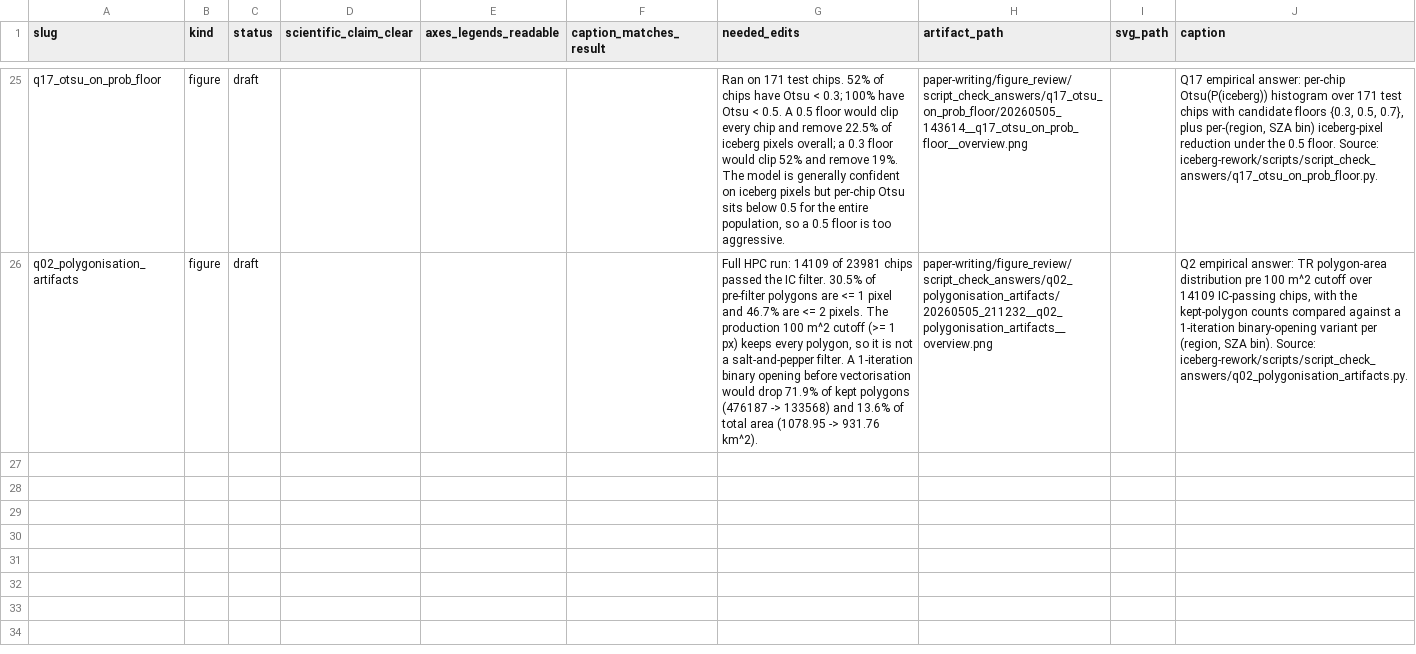
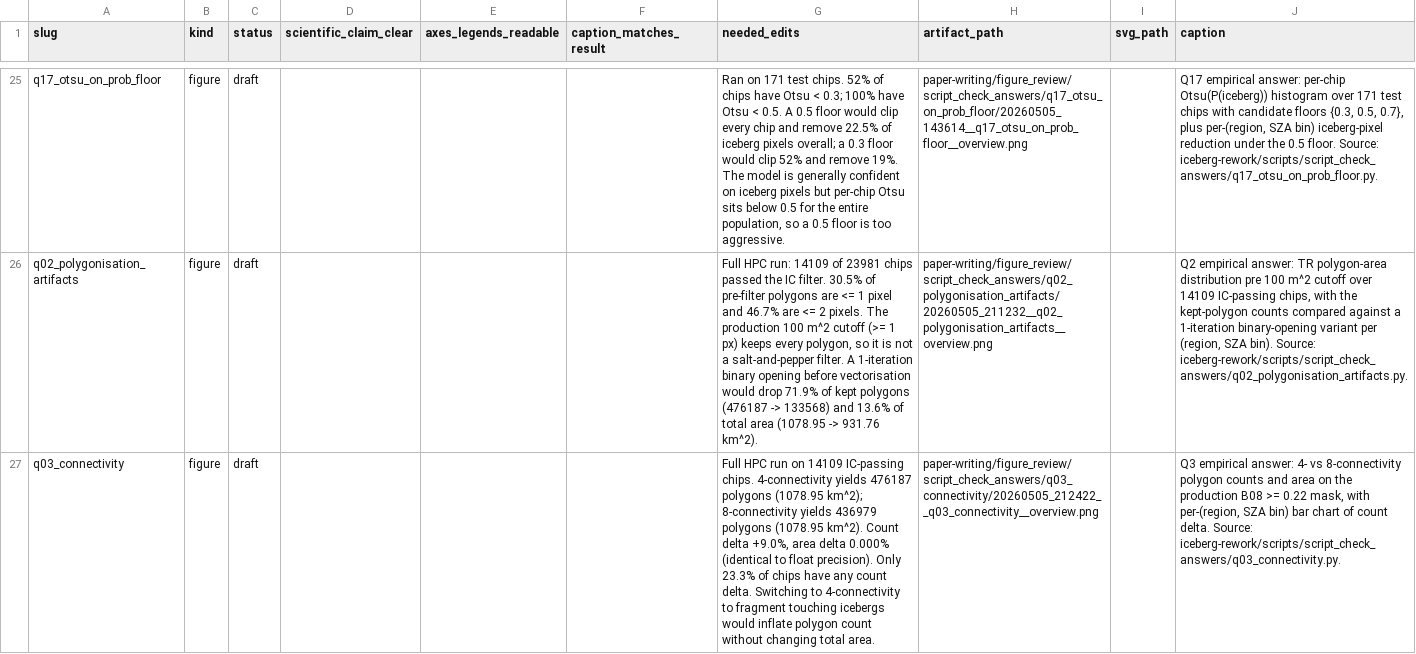
Before and after one commit to llinkas11/iceberg-seg, a CSV file: paper-writing/figure_review/figure_review_checklist.csv, drawn as a sheet; only a part is shown, gaps mark what is left out; the diff covers the shown part only; the diff names each change by its address in the sheet, - before the commit and + after, or states it on an @@ line.

```diff
--- a/paper-writing/figure_review/figure_review_checklist.csv
+++ b/paper-writing/figure_review/figure_review_checklist.csv
+row 27: q03_connectivity | figure | draft |  |  |  | Full HPC run on 14109 IC-passing chips. 4-connectivity yields 476187 polygons (1078.95 km^2); 8-connectivity yields 436979 polygons (1078.95 km^2). Count delta +9.0%, area delta 0.000% (identical to float precision). Only 23.3% of chips have any count delta. Switching to 4-connectivity to fragment touching icebergs would inflate polygon count without changing total area. | paper-writing/figure_review/script_check_answers/q03_connectivity/20260505_212422__q03_connectivity__overview.png |  | Q3 empirical answer: 4- vs 8-connectivity polygon counts and area on the production B08 >= 0.22 mask, with per-(region, SZA bin) bar chart of count delta. Source: iceberg-rework/scripts/script_check_answers/q03_connectivity.py.
```
Also changed, not shown: 3 added rows elsewhere in this file, 18 other files.
